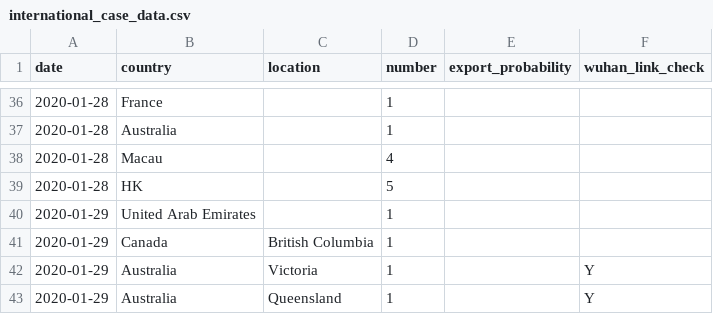
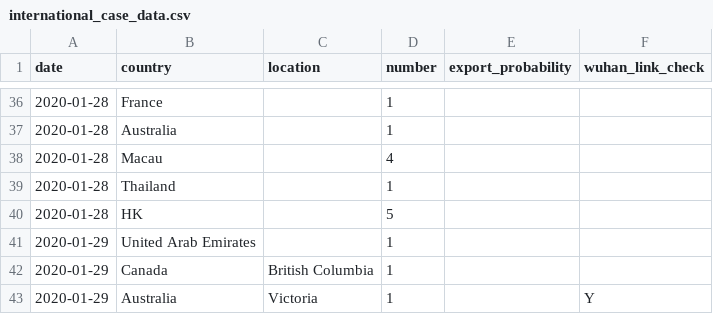
Before and after one commit to adamkucharski/2020-ncov, a CSV file: stoch_model/data/international_case_data.csv, drawn as a sheet; only a part is shown, gaps mark what is left out; the shorter side is filled out with more unchanged rows.

```diff
--- a/stoch_model/data/international_case_data.csv
+++ b/stoch_model/data/international_case_data.csv
@@ -38,2 +38,3 @@ date,country,location,number,export_probability,wuhan_link_check
 2020-01-28,Macau,,4,,
+2020-01-28,Thailand,,1,,
 2020-01-28,HK,,5,,
```
Also changed, not shown: stoch_model/inputs/theta_initial_conditions.csv, stoch_model/outputs/param_search_1.csv, 9 other files.
